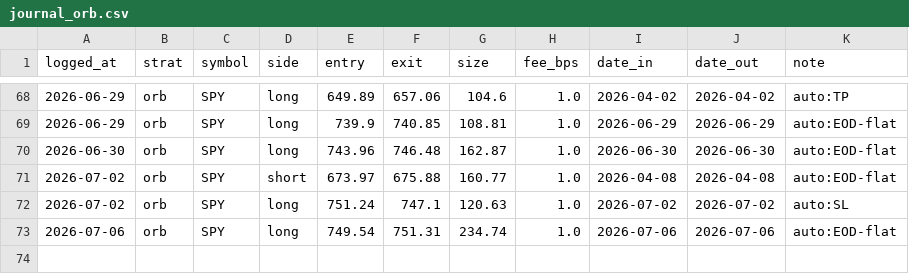
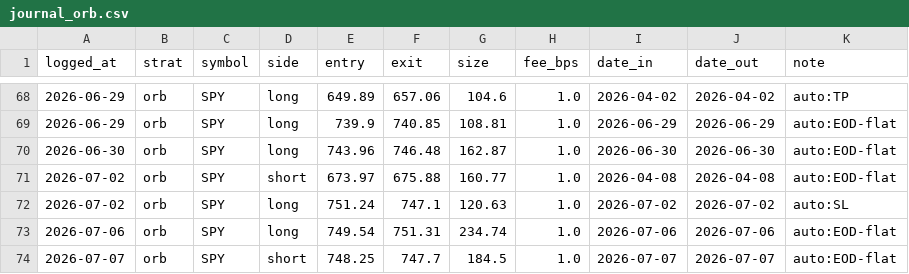
Before and after one commit to fkaaq505-eng/trade-signals, a CSV file: journal_orb.csv, drawn as a sheet; only a part is shown, gaps mark what is left out; the diff names each change by its address in the sheet, - before the commit and + after, or states it on an @@ line.

```diff
--- a/journal_orb.csv
+++ b/journal_orb.csv
+row 74: 2026-07-07 | orb | SPY | short | 748.25 | 747.7 | 184.5 | 1.0 | 2026-07-07 | 2026-07-07 | auto:EOD-flat
```
